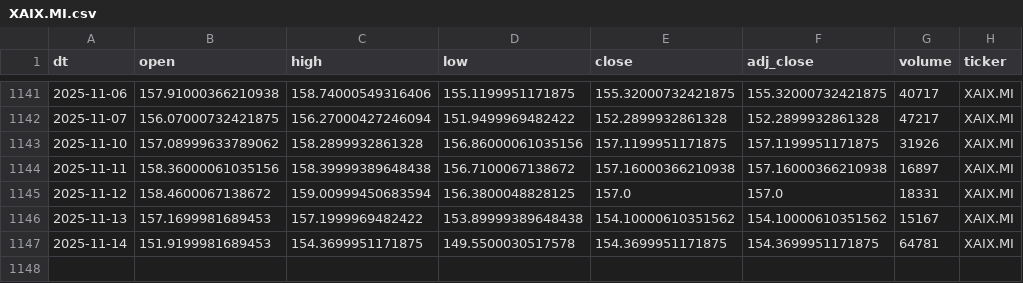
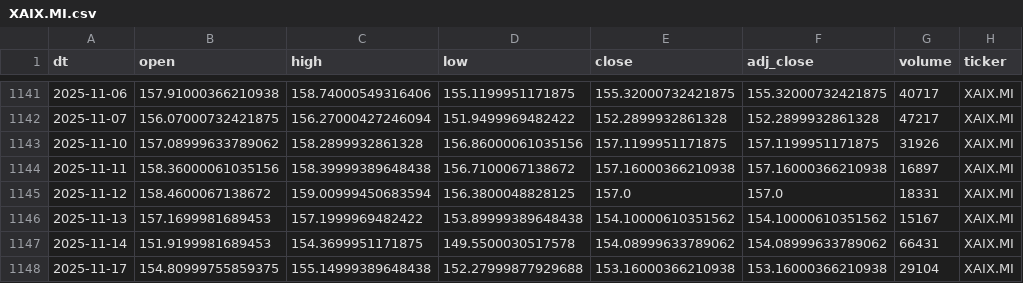
Before and after one commit to antoniosanso/etf-datalake, a CSV file: data/XAIX.MI.csv, drawn as a sheet; only a part is shown, gaps mark what is left out.

```diff
--- a/data/XAIX.MI.csv
+++ b/data/XAIX.MI.csv
@@ -1146,2 +1146,3 @@ dt,open,high,low,close,adj_close,volume,ticker
 2025-11-13,157.1699981689453,157.1999969482422,153.89999389648438,154.10000610351562,154.10000610351562,15167,XAIX.MI
-2025-11-14,151.9199981689453,154.3699951171875,149.5500030517578,154.3699951171875,154.3699951171875,64781,XAIX.MI
+2025-11-14,151.9199981689453,154.3699951171875,149.5500030517578,154.08999633789062,154.08999633789062,66431,XAIX.MI
+2025-11-17,154.80999755859375,155.14999389648438,152.27999877929688,153.16000366210938,153.16000366210938,29104,XAIX.MI
```
Also changed, not shown: data/EDEF.DE.csv, data/RBOT.MI.csv, 10 other files.
